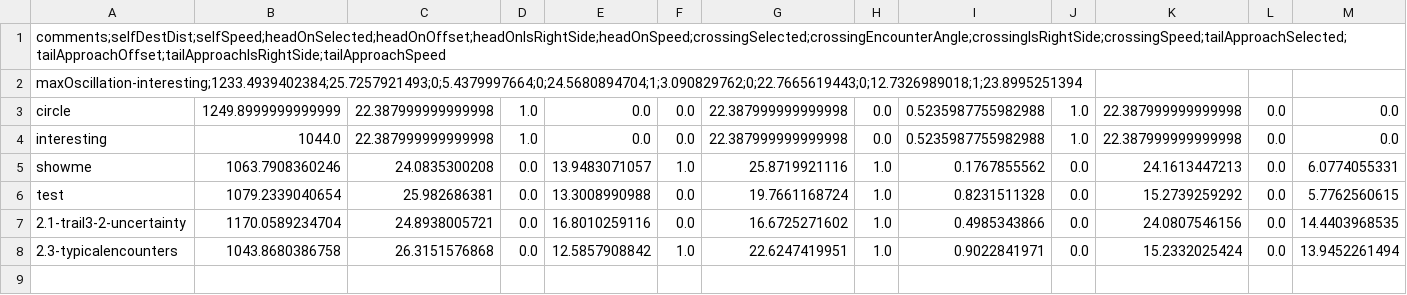
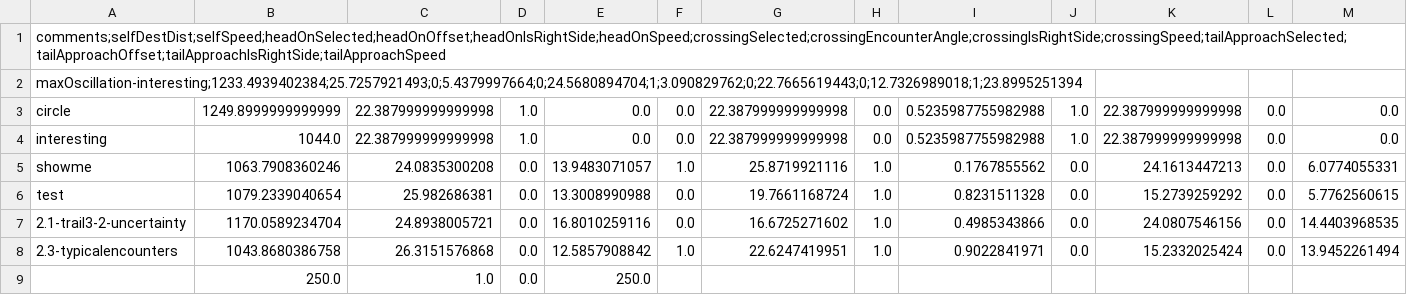
Before and after one commit to superxueyizou/UAS_ACASX, a CSV file: UAS-ACASX/src/tools/ChallengingDB.csv, drawn as a sheet; only a part is shown; rows hold the shown columns only; the diff names each change by its address in the sheet, - before the commit and + after, or states it on an @@ line.

```diff
--- a/UAS-ACASX/src/tools/ChallengingDB.csv
+++ b/UAS-ACASX/src/tools/ChallengingDB.csv
+row 9:  | 250.0 | 1.0 | 0.0 | 250.0
```
Also changed, not shown: UAS-ACASX/bin/tools/ChallengingDB.csv, 25 other files.
